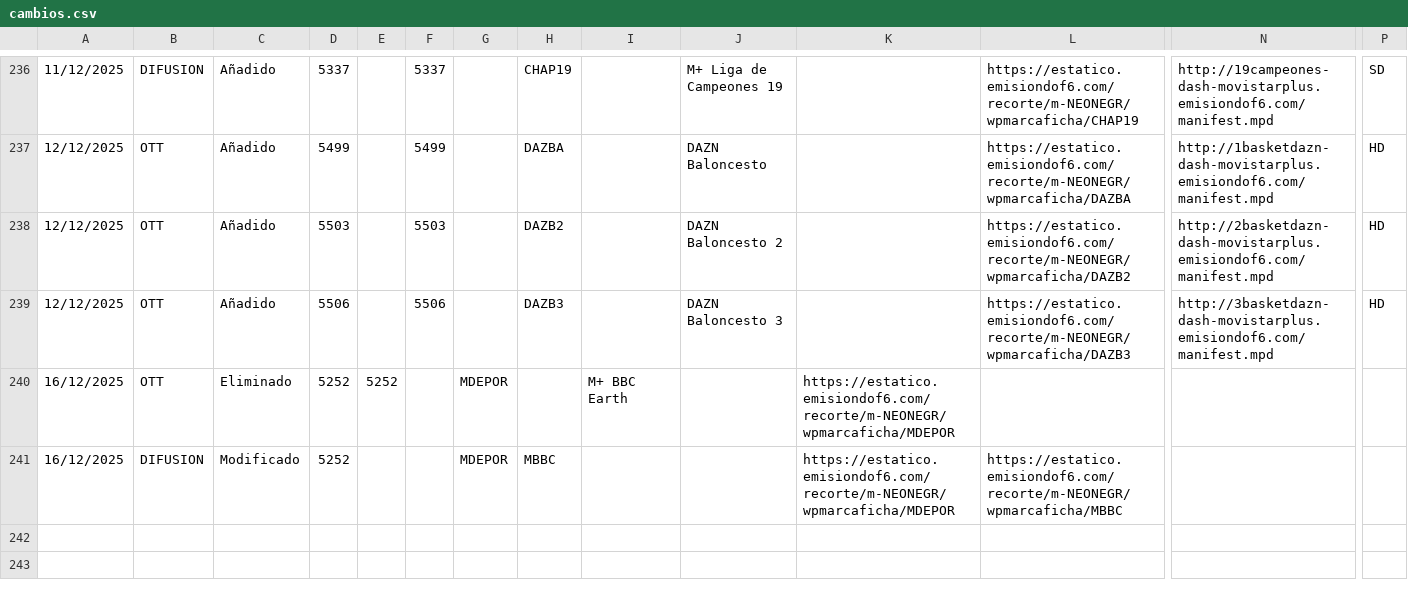
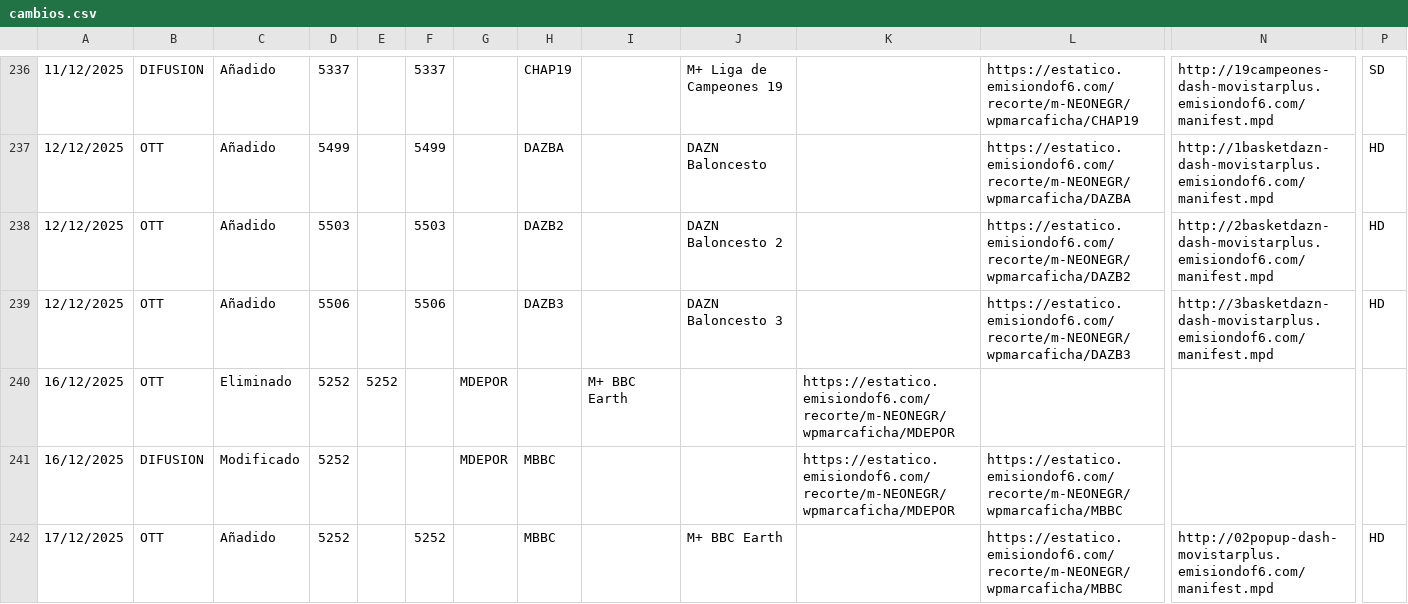
Before and after one commit to parotris3/Mfeed, a CSV file: cambios.csv, drawn as a sheet; only a part is shown, gaps mark what is left out; rows hold the shown columns only; the diff names each change by its address in the sheet, - before the commit and + after, or states it on an @@ line.

```diff
--- a/cambios.csv
+++ b/cambios.csv
+row 242: 17/12/2025 | OTT | Añadido | 5252 |  | 5252 |  | MBBC |  | M+ BBC Earth |  | https://estatico.emisiondof6.com/recorte/m-NEONEGR/wpmarcaficha/MBBC | http://02popup-dash-movistarplus.emisiondof6.com/manifest.mpd | HD
```
Also changed, not shown: ott.csv.
